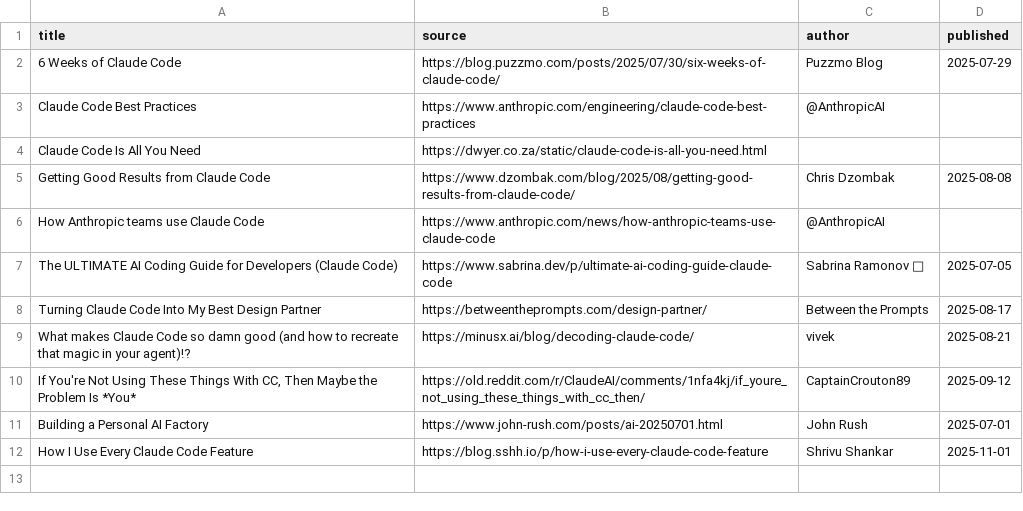
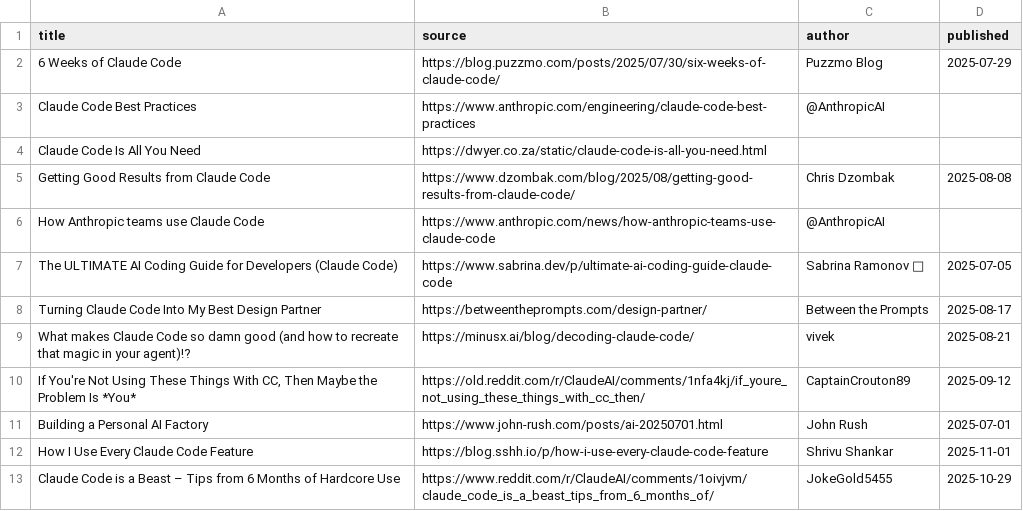
Before and after one commit to rosmur/claudecode-best-practices, a CSV file: sources.csv, drawn as a sheet; the diff names each change by its address in the sheet, - before the commit and + after, or states it on an @@ line.

Commit message:
feat: add claude code is a beast reddit post source

```diff
--- a/sources.csv
+++ b/sources.csv
+row 13: Claude Code is a Beast – Tips from 6 Months of Hardcore Use | https://www.reddit.com/r/ClaudeAI/comments/1oivjvm/claude_code_is_a_beast_tips_from_6_months_of/ | JokeGold5455 | 2025-10-29
```
